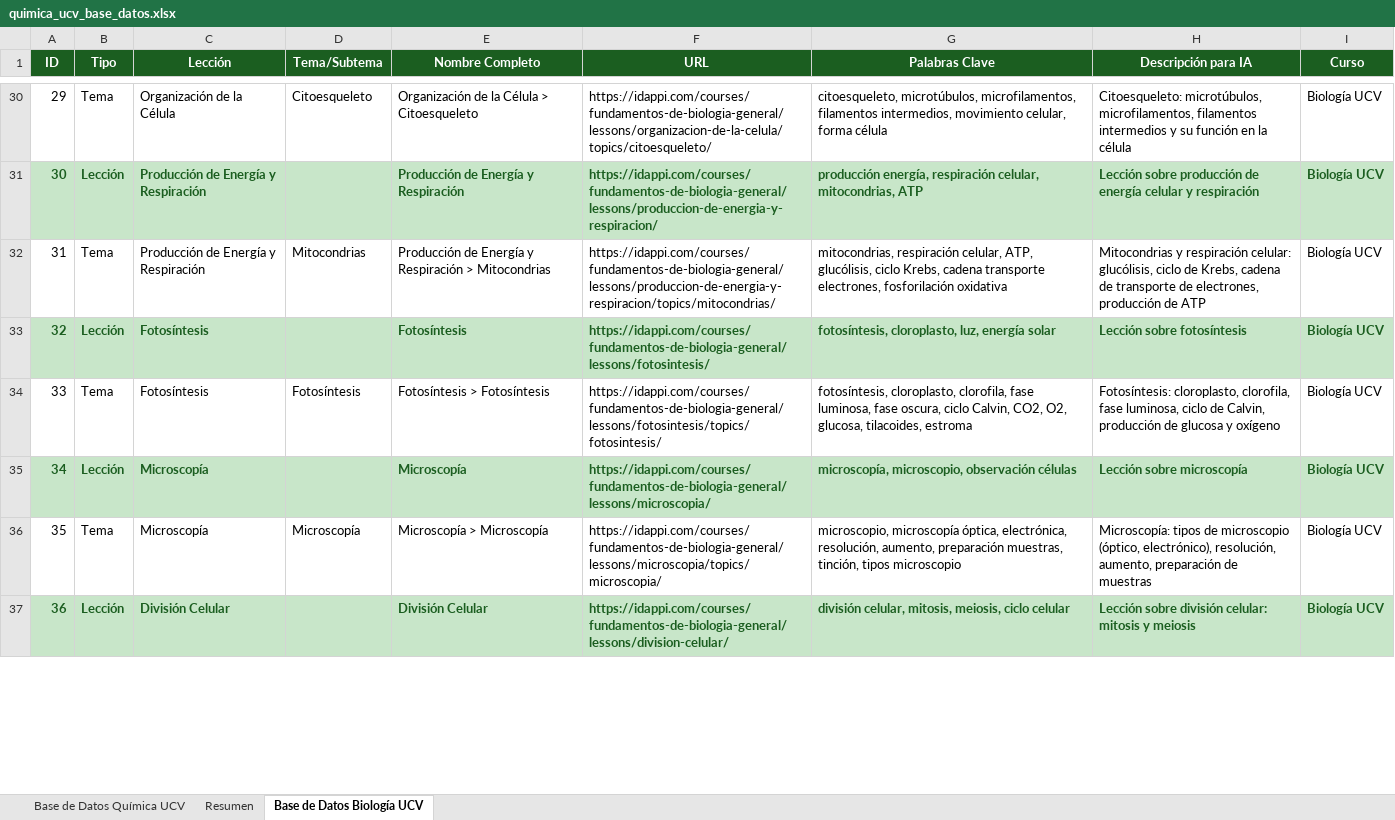
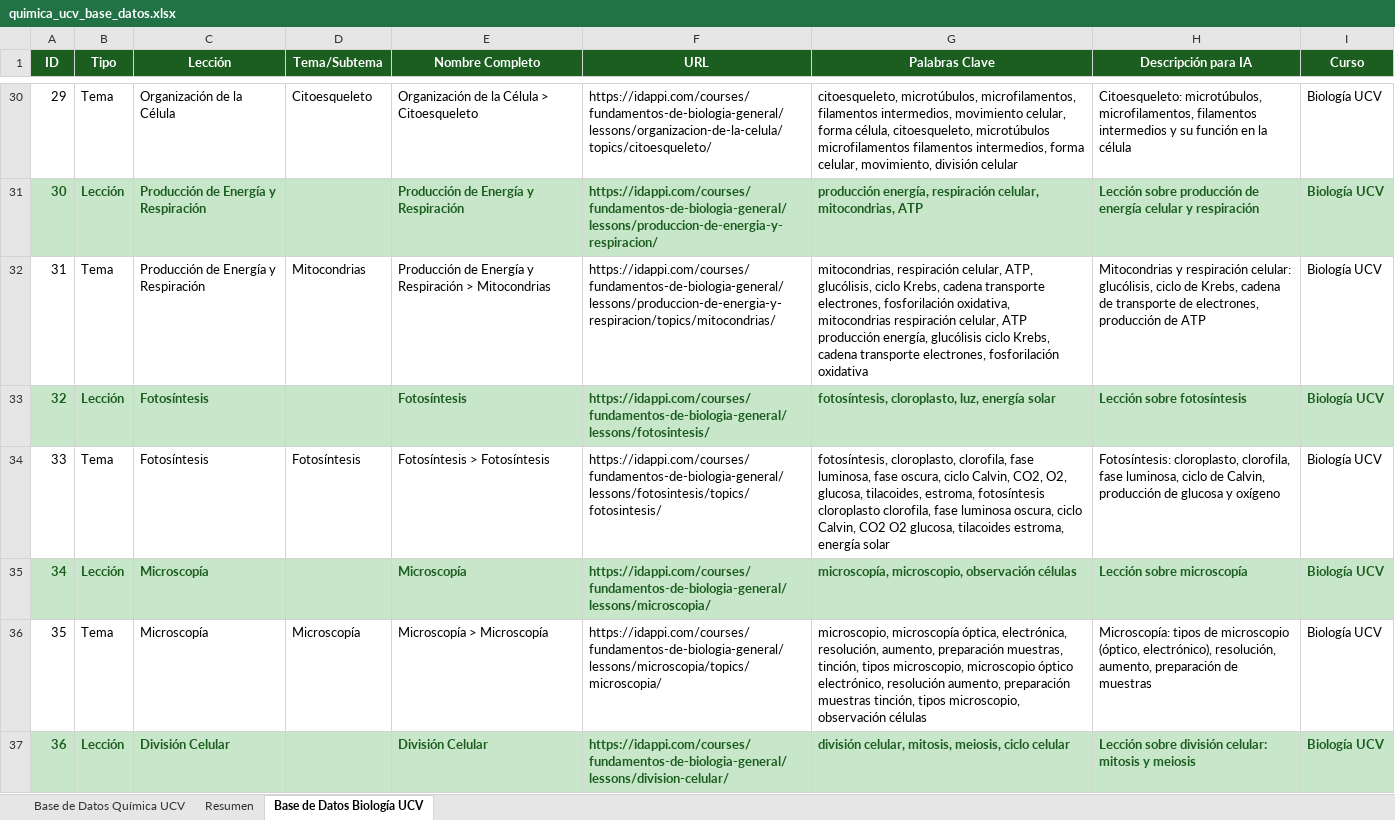
Before and after one commit to victorchespi123/chatbot-idappi, an Excel workbook: quimica_ucv_base_datos.xlsx, sheet Base de Datos Biología UCV, drawn as a sheet; only a part is shown, gaps mark what is left out; values as stored, in another font and other column widths than the file's, no borders; the diff covers the shown part only; the diff names each change by its address in the sheet, - before the commit and + after, or states it on an @@ line.

Commit message:
Enriquecer keywords de Biología UCV con contenido real de WordPress
29 temas actualizados con contenido verificado. Precisión Biología sube de ~75% a ~90%.

```diff
--- a/quimica_ucv_base_datos.xlsx (sheet Base de Datos Biología UCV)
+++ b/quimica_ucv_base_datos.xlsx (sheet Base de Datos Biología UCV)
-G30 (Palabras Clave): …celular, forma célula
+G30 (Palabras Clave): …celular, forma célula, citoesqueleto, microtúbulos microfilamentos filamentos intermedios, forma celular, movimiento, división celular
-G32 (Palabras Clave): …electrones, fosforilación oxidativa
+G32 (Palabras Clave): …electrones, fosforilación oxidativa, mitocondrias respiración celular, ATP producción energía, glucólisis ciclo Krebs, cadena transporte electrones, fosforilación oxidativa
-G34 (Palabras Clave): …glucosa, tilacoides, estroma
+G34 (Palabras Clave): …glucosa, tilacoides, estroma, fotosíntesis cloroplasto clorofila, fase luminosa oscura, ciclo Calvin, CO2 O2 glucosa, tilacoides estroma, energía solar
-G36 (Palabras Clave): …tinción, tipos microscopio
+G36 (Palabras Clave): …tinción, tipos microscopio, microscopio óptico electrónico, resolución aumento, preparación muestras tinción, tipos microscopio, observación células
```
Also changed, not shown: 25 edited cells elsewhere in this sheet.
